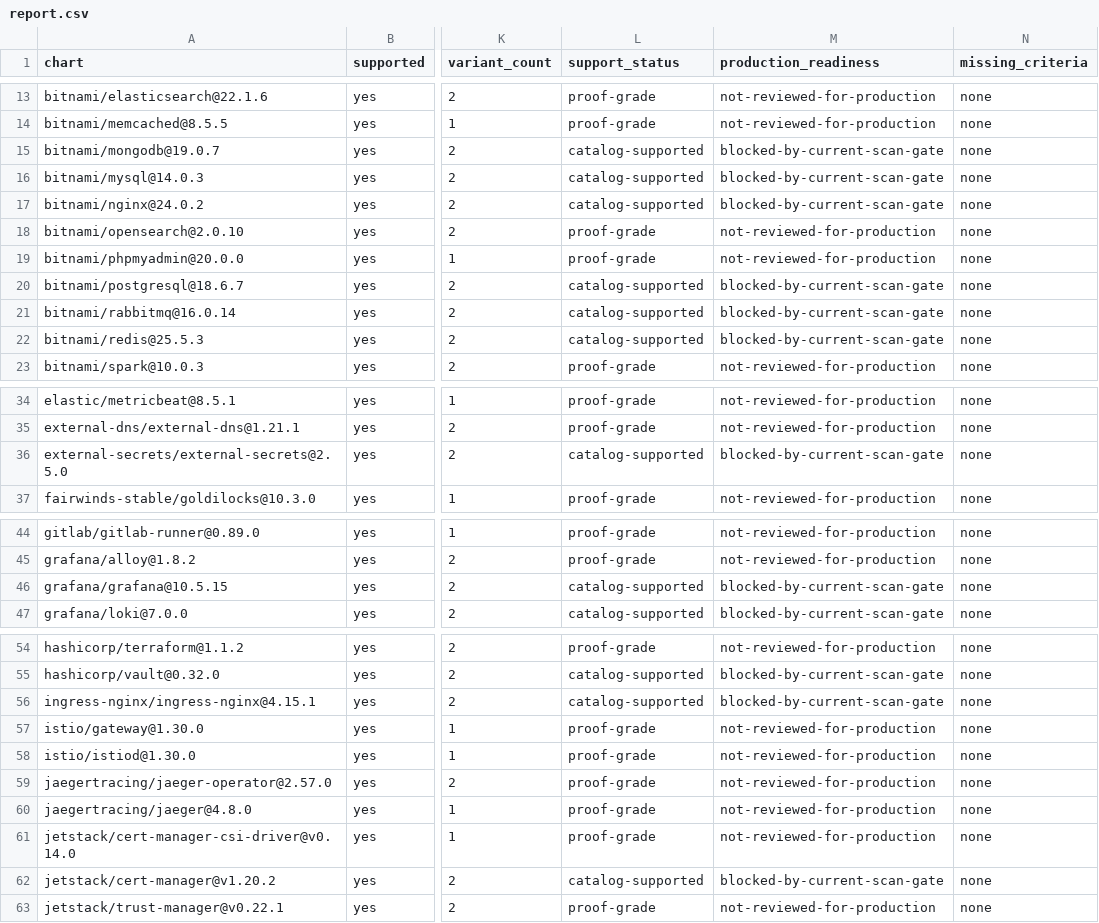
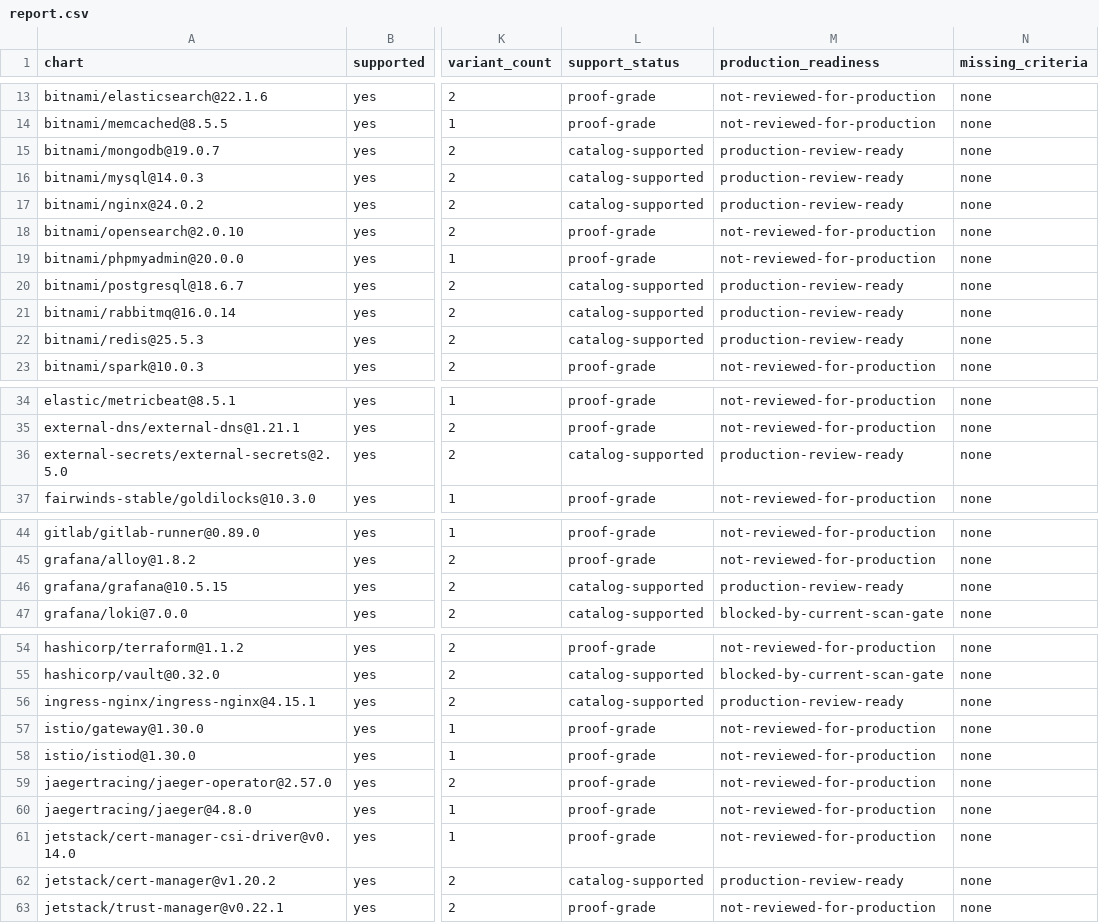
Before and after one commit to confighub/helm-expt, a CSV file: data/model-completeness/report.csv, drawn as a sheet; only a part is shown, gaps mark what is left out; the diff covers the shown part only; the diff names each change by its address in the sheet, - before the commit and + after, or states it on an @@ line.

```diff
--- a/data/model-completeness/report.csv
+++ b/data/model-completeness/report.csv
-M15:M17 (production_readiness): blocked-by-current-scan-gate
+M15:M17 (production_readiness): production-review-ready
-M20:M22 (production_readiness): blocked-by-current-scan-gate
+M20:M22 (production_readiness): production-review-ready
-M36 (production_readiness): blocked-by-current-scan-gate
+M36 (production_readiness): production-review-ready
-M46 (production_readiness): blocked-by-current-scan-gate
+M46 (production_readiness): production-review-ready
-M56 (production_readiness): blocked-by-current-scan-gate
+M56 (production_readiness): production-review-ready
-M62 (production_readiness): blocked-by-current-scan-gate
+M62 (production_readiness): production-review-ready
```
Also changed, not shown: 2 edited cells elsewhere in this file, data/outcome-coverage/chart-outcomes.csv, data/production-disposition/next-actions.csv, 27 other files.
